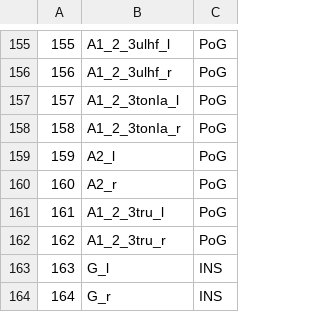
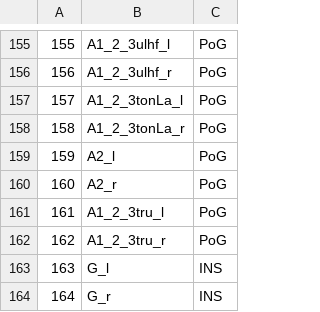
Before and after one commit to kbxu/brant, a CSV file: template/BN_Atlas_274_subregion_name_ref.csv, drawn as a sheet; only a part is shown, gaps mark what is left out.

```diff
--- a/template/BN_Atlas_274_subregion_name_ref.csv
+++ b/template/BN_Atlas_274_subregion_name_ref.csv
@@ -156,4 +156,4 @@
 156,A1_2_3ulhf_r,PoG
-157,A1_2_3tonIa_l,PoG
-158,A1_2_3tonIa_r,PoG
+157,A1_2_3tonLa_l,PoG
+158,A1_2_3tonLa_r,PoG
 159,A2_l,PoG
```
Also changed, not shown: circos/brant_circos_3mm_273.csv, 17 other files.
